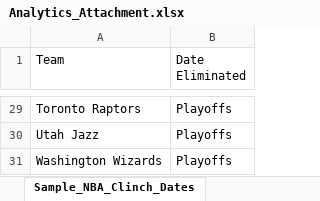
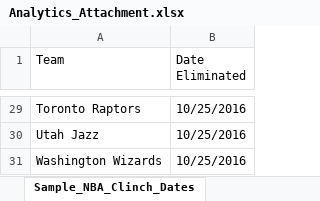
Before and after one commit to jcscheide/Hackathon-New, an Excel workbook: Analytics_Attachment.xlsx, sheet Sample_NBA_Clinch_Dates, drawn as a sheet; only a part is shown, gaps mark what is left out; values as stored, in another font and other column widths than the file's, no borders; the diff covers the shown part only; the diff names each change by its address in the sheet, - before the commit and + after, or states it on an @@ line.

```diff
--- a/Analytics_Attachment.xlsx (sheet Sample_NBA_Clinch_Dates)
+++ b/Analytics_Attachment.xlsx (sheet Sample_NBA_Clinch_Dates)
-B29:B31 (Date Eliminated): Playoffs
+B29:B31 (Date Eliminated): 10/25/2016
```
Also changed, not shown: 26 edited cells elsewhere in this sheet, 18 other files.
